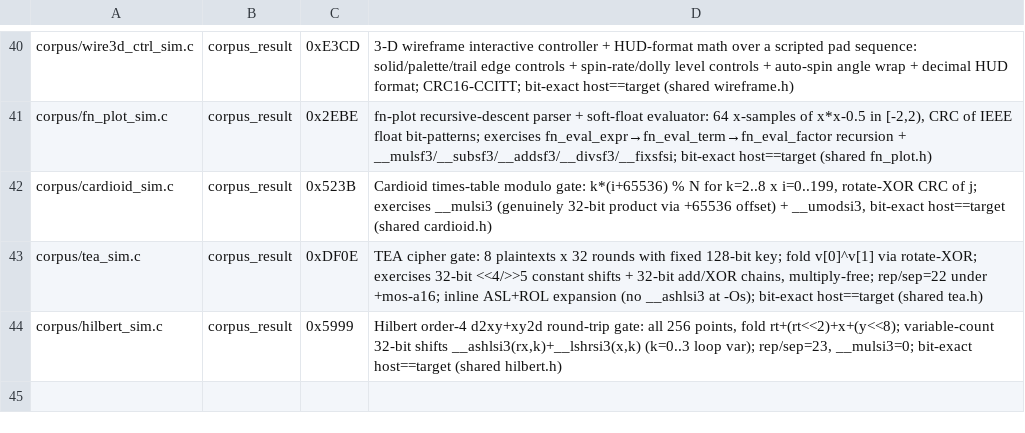
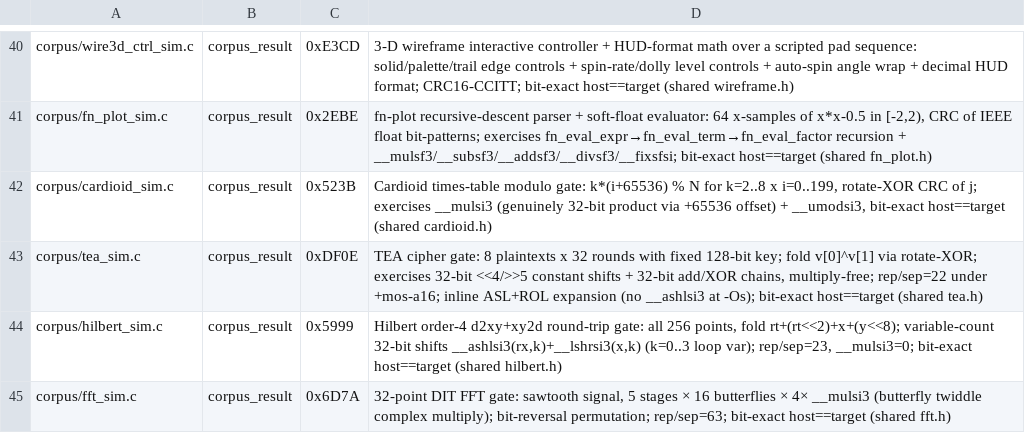
Before and after one commit to wbniv/llvm-mos-65816, a TSV file: examples/snes/corpus/expected.tsv, drawn as a sheet; only a part is shown, gaps mark what is left out.

```diff
--- a/examples/snes/corpus/expected.tsv
+++ b/examples/snes/corpus/expected.tsv
@@ -44 +44,2 @@ corpus/tea_sim.c	corpus_result	0xDF0E	TEA cipher gate: 8 plaintexts x 32 rounds
 corpus/hilbert_sim.c	corpus_result	0x5999	Hilbert order-4 d2xy+xy2d round-trip gate: all 256 points, fold rt+(rt<<2)+x+(y<<8); variable-count 32-bit shifts __ashlsi3(rx,k)+__lshrsi3(x,k) (k=0..3 loop var); rep/sep=23, __mulsi3=0; bit-exact host==target (shared hilbert.h)
+corpus/fft_sim.c	corpus_result	0x6D7A	32-point DIT FFT gate: sawtooth signal, 5 stages × 16 butterflies × 4× __mulsi3 (butterfly twiddle complex multiply); bit-reversal permutation; rep/sep=63; bit-exact host==target (shared fft.h)
```
Also changed, not shown: 11 other files.
